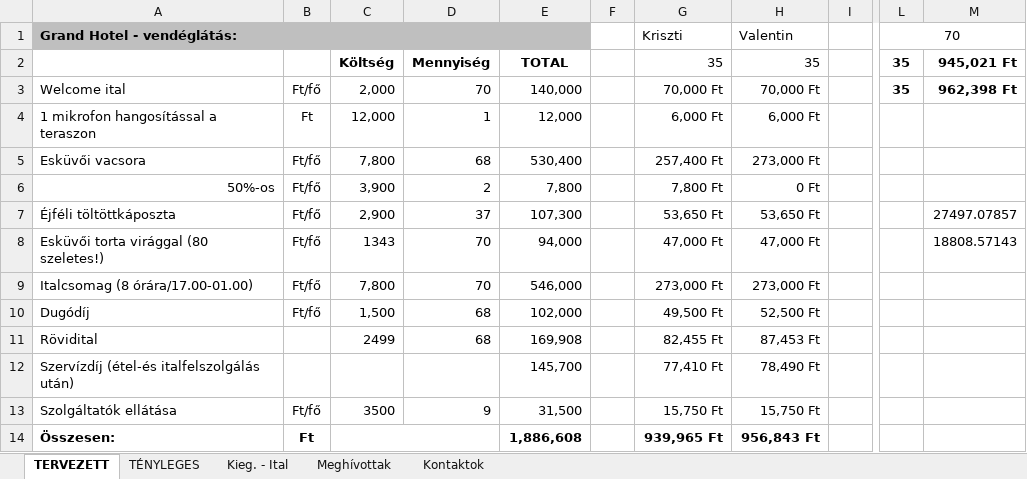
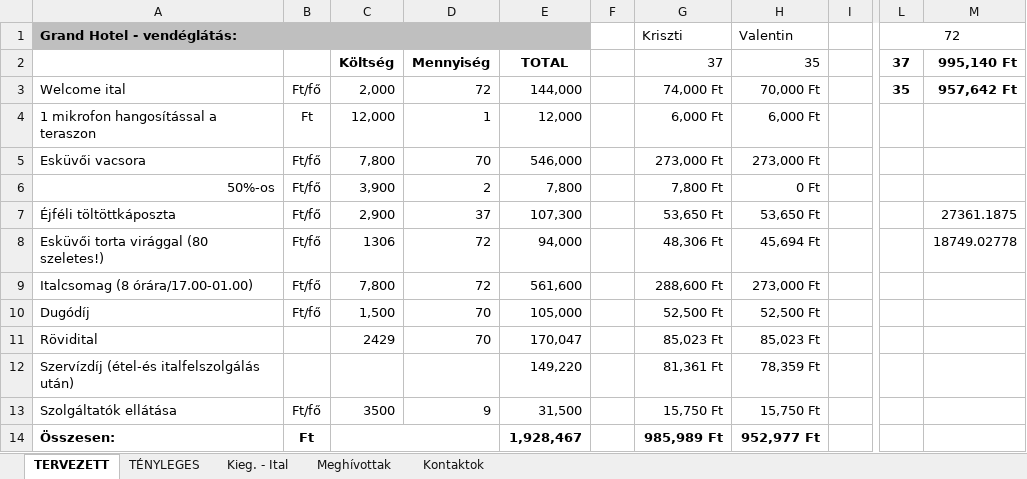
Before and after one commit to valentinbujdoso/-rkalk, an Excel workbook: Árkalkuláció.xlsx, sheet TERVEZETT, drawn as a sheet; only a part is shown, gaps mark what is left out; values as stored, in another font and other column widths than the file's, no borders; the diff covers the shown part only; the diff names each change by its address in the sheet, - before the commit and + after, or states it on an @@ line.

```diff
--- a/Árkalkuláció.xlsx (sheet TERVEZETT)
+++ b/Árkalkuláció.xlsx (sheet TERVEZETT)
-L1: 70
+L1: 72
-G2: 35
+G2: 37
-L2: 35
+L2: 37
-M2: 945,021 Ft
+M2: 995,140 Ft
-D3: 70
+D3: 72
-E3: 140,000
+E3: 144,000
-G3: 70,000 Ft
+G3: 74,000 Ft
-M3: 962,398 Ft
+M3: 957,642 Ft
-D5: 68
+D5: 70
-E5: 530,400
+E5: 546,000
-G5: 257,400 Ft
+G5: 273,000 Ft
-M7: 27497.07857
+M7: 27361.1875
-C8: 1343
+C8: 1306
-D8:D9: 70
+D8:D9: 72
-G8: 47,000 Ft
+G8: 48,306 Ft
-H8: 47,000 Ft
+H8: 45,694 Ft
-M8: 18808.57143
+M8: 18749.02778
-E9: 546,000
+E9: 561,600
-G9: 273,000 Ft
+G9: 288,600 Ft
-D10:D11: 68
+D10:D11: 70
-E10: 102,000
+E10: 105,000
-G10: 49,500 Ft
+G10: 52,500 Ft
-C11: 2499
+C11: 2429
-E11: 169,908
+E11: 170,047
-G11: 82,455 Ft
+G11: 85,023 Ft
-H11: 87,453 Ft
+H11: 85,023 Ft
-E12: 145,700
+E12: 149,220
-G12: 77,410 Ft
+G12: 81,361 Ft
-H12: 78,490 Ft
+H12: 78,359 Ft
-E14: 1,886,608
+E14: 1,928,467
-G14: 939,965 Ft
+G14: 985,989 Ft
-H14: 956,843 Ft
+H14: 952,977 Ft
```
Also changed, not shown: 27 edited cells elsewhere in this sheet, sheet TÉNYLEGES, sheet Meghívottak, 2 other files.
